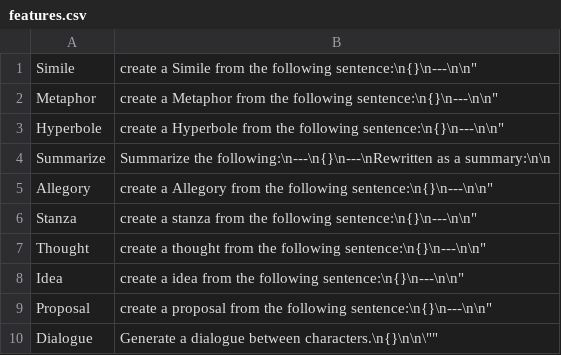
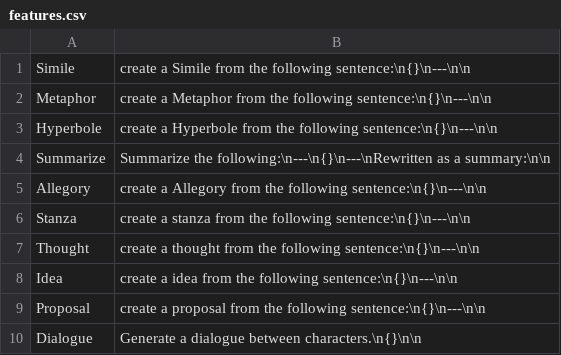
Before and after one commit to AntonioCiolino/streamlit-example, a CSV file: features.csv, drawn as a sheet.

```diff
--- a/features.csv
+++ b/features.csv
@@ -1,10 +1,10 @@
-Simile, create a Simile from the following sentence:\n{}\n---\n\n"
-Metaphor, create a Metaphor from the following sentence:\n{}\n---\n\n"
-Hyperbole, create a Hyperbole from the following sentence:\n{}\n---\n\n"
+Simile, create a Simile from the following sentence:\n{}\n---\n\n
+Metaphor, create a Metaphor from the following sentence:\n{}\n---\n\n
+Hyperbole, create a Hyperbole from the following sentence:\n{}\n---\n\n
 Summarize, Summarize the following:\n---\n{}\n---\nRewritten as a summary:\n\n
-Allegory, create a Allegory from the following sentence:\n{}\n---\n\n"
-Stanza, create a stanza from the following sentence:\n{}\n---\n\n"
-Thought, create a thought from the following sentence:\n{}\n---\n\n"
-Idea, create a idea from the following sentence:\n{}\n---\n\n"
-Proposal, create a proposal from the following sentence:\n{}\n---\n\n"
-Dialogue, Generate a dialogue between characters.\n{}\n\n\""
+Allegory, create a Allegory from the following sentence:\n{}\n---\n\n
+Stanza, create a stanza from the following sentence:\n{}\n---\n\n
+Thought, create a thought from the following sentence:\n{}\n---\n\n
+Idea, create a idea from the following sentence:\n{}\n---\n\n
+Proposal, create a proposal from the following sentence:\n{}\n---\n\n
+Dialogue, Generate a dialogue between characters.\n{}\n\n
```
Also changed, not shown: 1 other file.
